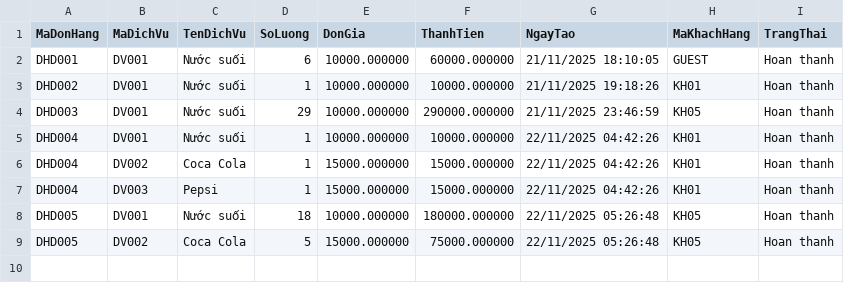
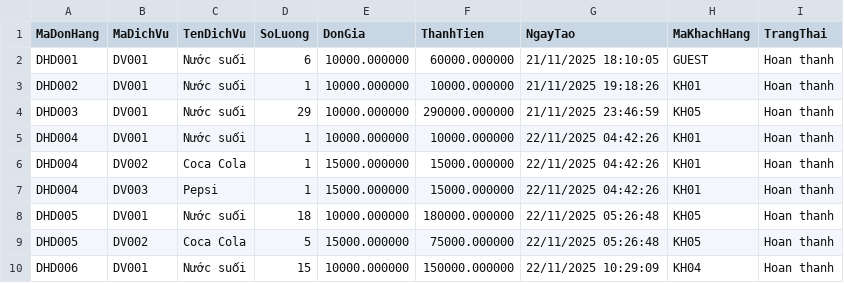
Before and after one commit to ThuongLVT/PBL2-, a CSV file: Data/donhangdichvu.csv, drawn as a sheet; the diff names each change by its address in the sheet, - before the commit and + after, or states it on an @@ line.

```diff
--- a/Data/donhangdichvu.csv
+++ b/Data/donhangdichvu.csv
+row 10: DHD006 | DV001 | Nước suối | 15 | 10000.000000 | 150000.000000 | 22/11/2025 10:29:09 | KH04 | Hoan thanh
```
Also changed, not shown: Data/datsan.csv, Data/dichvu.csv, 13 other files.
